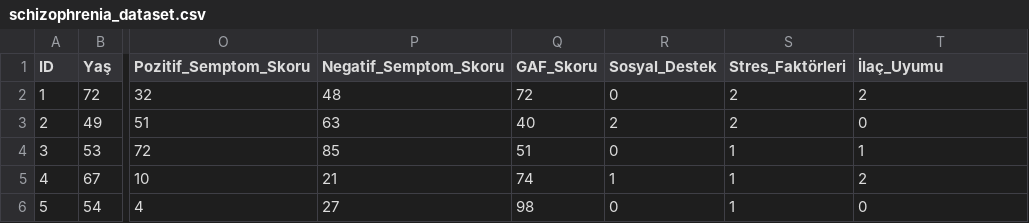
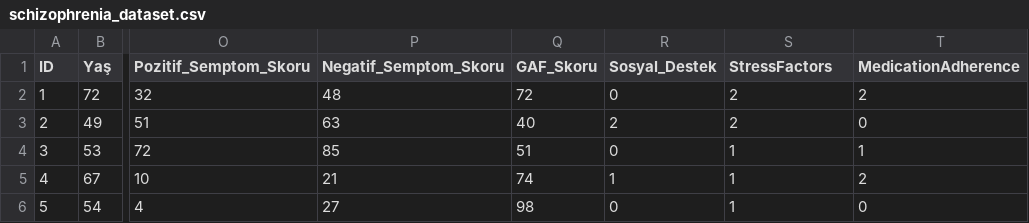
Before and after one commit to SantiagoRR2004/APAU_BIO, a CSV file: lab02/lab02code/schizophrenia_dataset.csv, drawn as a sheet; only a part is shown, gaps mark what is left out; the diff names each change by its address in the sheet, - before the commit and + after, or states it on an @@ line.

```diff
--- a/lab02/lab02code/schizophrenia_dataset.csv
+++ b/lab02/lab02code/schizophrenia_dataset.csv
-S1: Stres_Faktörleri
+S1: StressFactors
-T1: İlaç_Uyumu
+T1: MedicationAdherence
```
